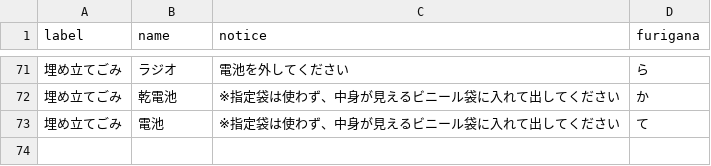
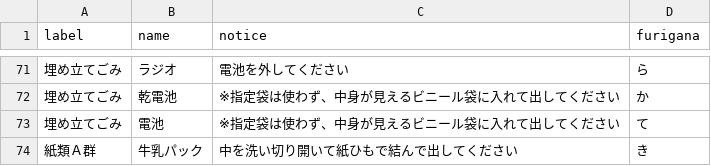
Before and after one commit to higuchi1642/535353, a CSV file: data/target.csv, drawn as a sheet; only a part is shown, gaps mark what is left out; the diff names each change by its address in the sheet, - before the commit and + after, or states it on an @@ line.

Commit message:
Update target.csv

```diff
--- a/data/target.csv
+++ b/data/target.csv
+row 74: 紙類Ａ群 | 牛乳パック | 中を洗い切り開いて紙ひもで結んで出してください | き
```
